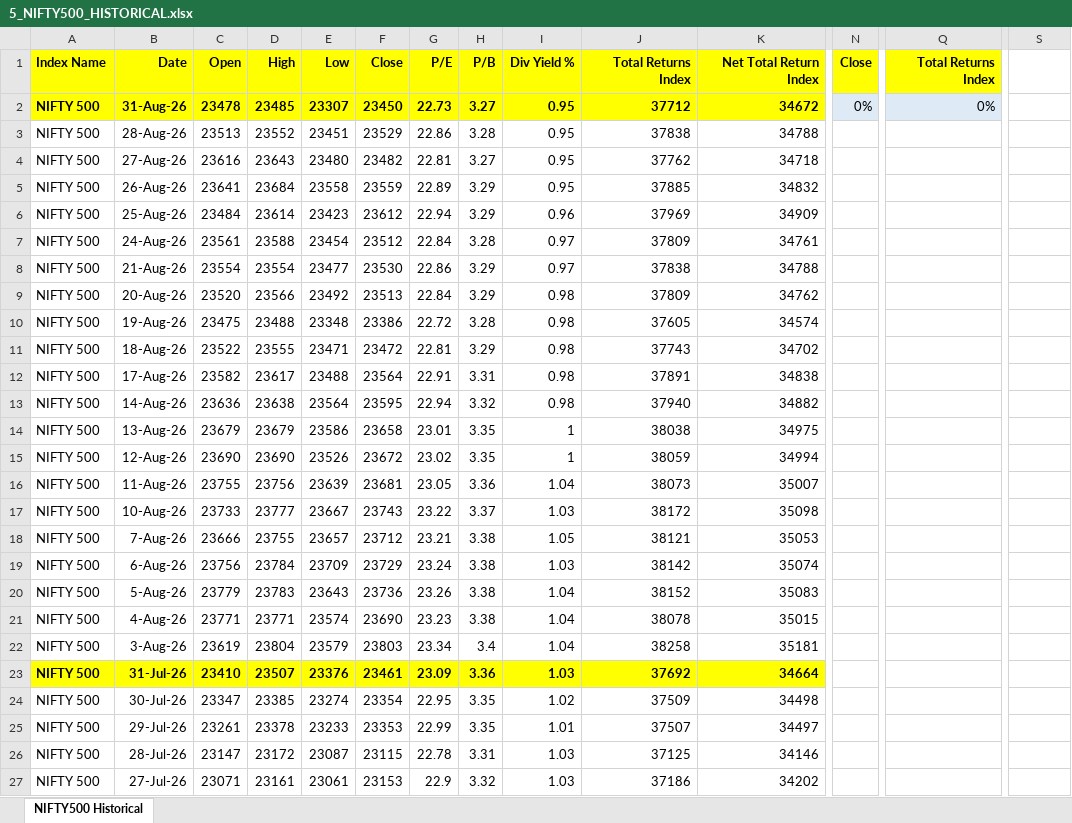
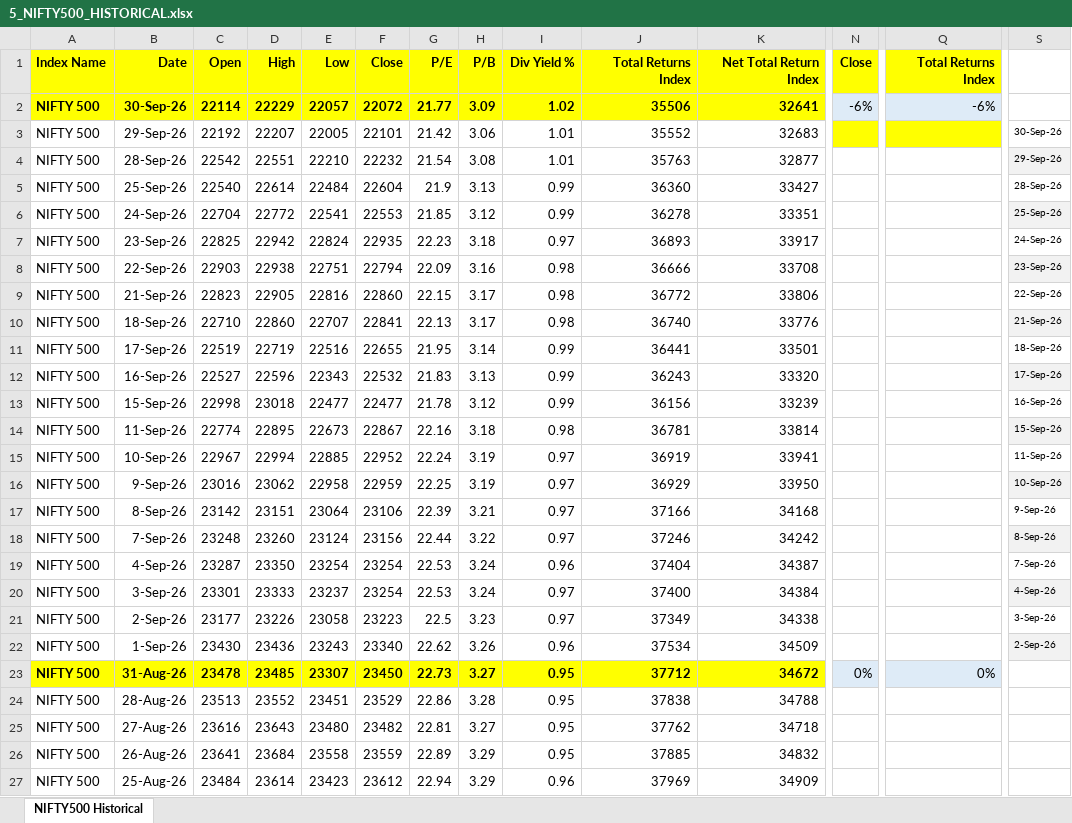
Before and after one commit to deepstratAI/InStoMaDa, an Excel workbook: data/nse_data/5_NIFTY500_HISTORICAL.xlsx, sheet NIFTY500 Historical, drawn as a sheet; only a part is shown, gaps mark what is left out; the shorter side is filled out with more unchanged rows; values as stored, in another font and other column widths than the file's, no borders; rows hold the shown columns only; the diff names each change by its address in the sheet, - before the commit and + after, or states it on an @@ line.

```diff
--- a/data/nse_data/5_NIFTY500_HISTORICAL.xlsx (sheet NIFTY500 Historical)
+++ b/data/nse_data/5_NIFTY500_HISTORICAL.xlsx (sheet NIFTY500 Historical)
+row 2: NIFTY 500 | 30-Sep-26 | 22114 | 22229 | 22057 | 22072 | 21.77 | 3.09 | 1.02 | 35506 | 32641 | -6% | -6%
+row 3: NIFTY 500 | 29-Sep-26 | 22192 | 22207 | 22005 | 22101 | 21.42 | 3.06 | 1.01 | 35552 | 32683 |  |  | 30-Sep-26
+row 4: NIFTY 500 | 28-Sep-26 | 22542 | 22551 | 22210 | 22232 | 21.54 | 3.08 | 1.01 | 35763 | 32877 |  |  | 29-Sep-26
+row 5: NIFTY 500 | 25-Sep-26 | 22540 | 22614 | 22484 | 22604 | 21.9 | 3.13 | 0.99 | 36360 | 33427 |  |  | 28-Sep-26
+row 6: NIFTY 500 | 24-Sep-26 | 22704 | 22772 | 22541 | 22553 | 21.85 | 3.12 | 0.99 | 36278 | 33351 |  |  | 25-Sep-26
+row 7: NIFTY 500 | 23-Sep-26 | 22825 | 22942 | 22824 | 22935 | 22.23 | 3.18 | 0.97 | 36893 | 33917 |  |  | 24-Sep-26
+row 8: NIFTY 500 | 22-Sep-26 | 22903 | 22938 | 22751 | 22794 | 22.09 | 3.16 | 0.98 | 36666 | 33708 |  |  | 23-Sep-26
+row 9: NIFTY 500 | 21-Sep-26 | 22823 | 22905 | 22816 | 22860 | 22.15 | 3.17 | 0.98 | 36772 | 33806 |  |  | 22-Sep-26
+row 10: NIFTY 500 | 18-Sep-26 | 22710 | 22860 | 22707 | 22841 | 22.13 | 3.17 | 0.98 | 36740 | 33776 |  |  | 21-Sep-26
+row 11: NIFTY 500 | 17-Sep-26 | 22519 | 22719 | 22516 | 22655 | 21.95 | 3.14 | 0.99 | 36441 | 33501 |  |  | 18-Sep-26
+row 12: NIFTY 500 | 16-Sep-26 | 22527 | 22596 | 22343 | 22532 | 21.83 | 3.13 | 0.99 | 36243 | 33320 |  |  | 17-Sep-26
+row 13: NIFTY 500 | 15-Sep-26 | 22998 | 23018 | 22477 | 22477 | 21.78 | 3.12 | 0.99 | 36156 | 33239 |  |  | 16-Sep-26
+row 14: NIFTY 500 | 11-Sep-26 | 22774 | 22895 | 22673 | 22867 | 22.16 | 3.18 | 0.98 | 36781 | 33814 |  |  | 15-Sep-26
+row 15: NIFTY 500 | 10-Sep-26 | 22967 | 22994 | 22885 | 22952 | 22.24 | 3.19 | 0.97 | 36919 | 33941 |  |  | 11-Sep-26
+row 16: NIFTY 500 | 9-Sep-26 | 23016 | 23062 | 22958 | 22959 | 22.25 | 3.19 | 0.97 | 36929 | 33950 |  |  | 10-Sep-26
+row 17: NIFTY 500 | 8-Sep-26 | 23142 | 23151 | 23064 | 23106 | 22.39 | 3.21 | 0.97 | 37166 | 34168 |  |  | 9-Sep-26
+row 18: NIFTY 500 | 7-Sep-26 | 23248 | 23260 | 23124 | 23156 | 22.44 | 3.22 | 0.97 | 37246 | 34242 |  |  | 8-Sep-26
+row 19: NIFTY 500 | 4-Sep-26 | 23287 | 23350 | 23254 | 23254 | 22.53 | 3.24 | 0.96 | 37404 | 34387 |  |  | 7-Sep-26
+row 20: NIFTY 500 | 3-Sep-26 | 23301 | 23333 | 23237 | 23254 | 22.53 | 3.24 | 0.97 | 37400 | 34384 |  |  | 4-Sep-26
+row 21: NIFTY 500 | 2-Sep-26 | 23177 | 23226 | 23058 | 23223 | 22.5 | 3.23 | 0.97 | 37349 | 34338 |  |  | 3-Sep-26
+row 22: NIFTY 500 | 1-Sep-26 | 23430 | 23436 | 23243 | 23340 | 22.62 | 3.26 | 0.96 | 37534 | 34509 |  |  | 2-Sep-26
```
Also changed, not shown: data/nse_data/1_NIFTY50_HISTORICAL.xlsx, data/nse_data/2_NIFTY_NEXT50_HISTORICAL.xlsx, 3 other files.
